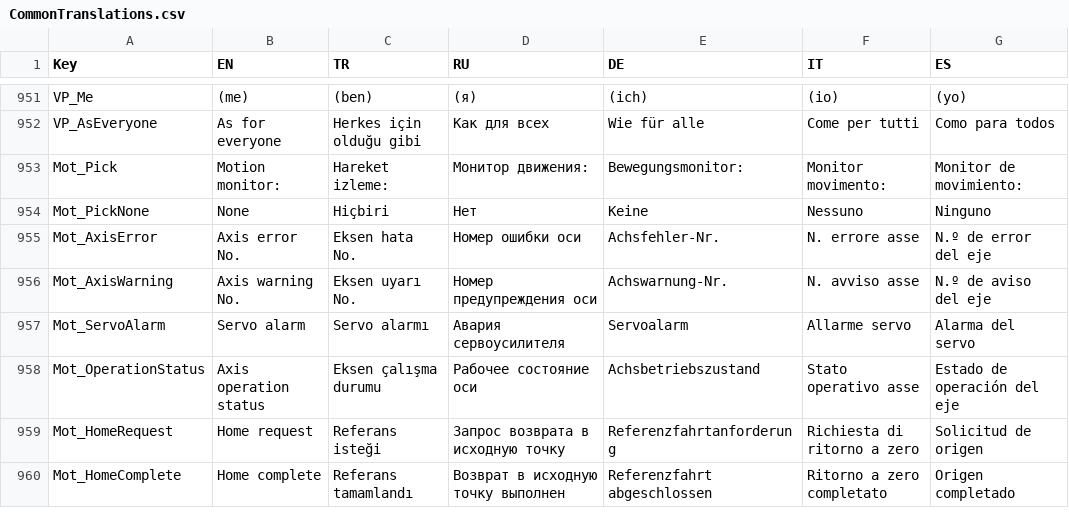
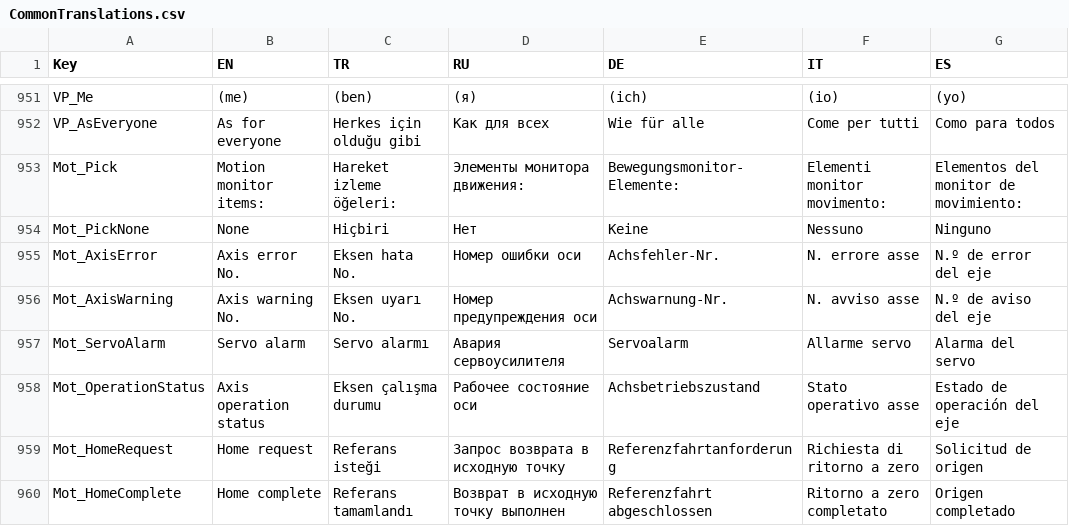
Before and after one commit to Sereftasan/HMI, a CSV file: KabanHMI/CommonTranslations.csv, drawn as a sheet; only a part is shown, gaps mark what is left out.

```diff
--- a/KabanHMI/CommonTranslations.csv
+++ b/KabanHMI/CommonTranslations.csv
@@ -952,3 +952,3 @@ VP_Me;(me);(ben);(я);(ich);(io);(yo)
 VP_AsEveryone;As for everyone;Herkes için olduğu gibi;Как для всех;Wie für alle;Come per tutti;Como para todos
-Mot_Pick;Motion monitor:;Hareket izleme:;Монитор движения:;Bewegungsmonitor:;Monitor movimento:;Monitor de movimiento:
+Mot_Pick;Motion monitor items:;Hareket izleme öğeleri:;Элементы монитора движения:;Bewegungsmonitor-Elemente:;Elementi monitor movimento:;Elementos del monitor de movimiento:
 Mot_PickNone;None;Hiçbiri;Нет;Keine;Nessuno;Ninguno
```
Also changed, not shown: 40 other files.
